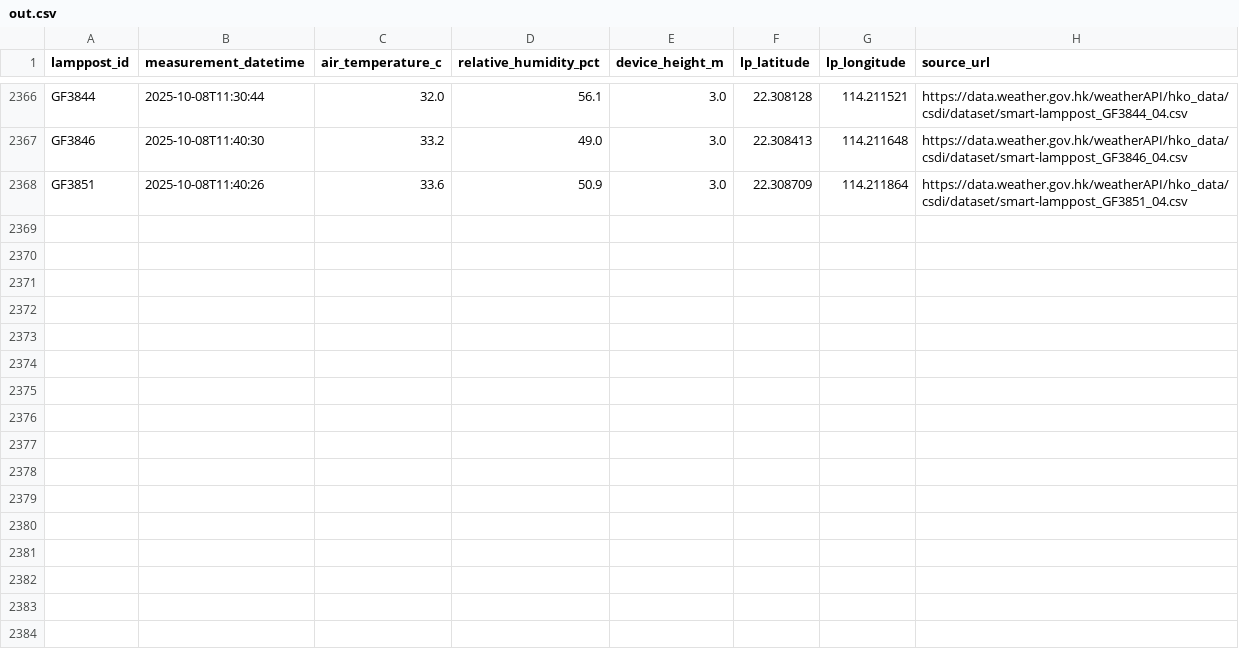
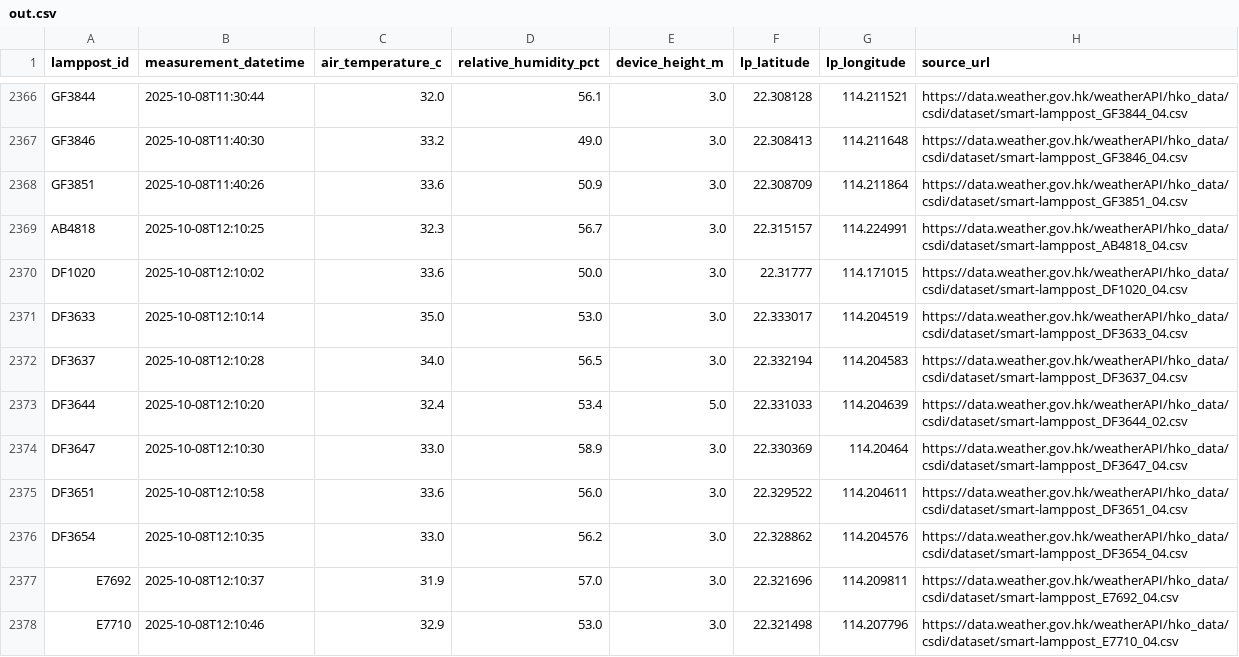
Before and after one commit to PreciousWarrior/weather-scraper, a CSV file: out.csv, drawn as a sheet; only a part is shown, gaps mark what is left out; the diff covers the shown part only; the diff names each change by its address in the sheet, - before the commit and + after, or states it on an @@ line.

```diff
--- a/out.csv
+++ b/out.csv
+row 2369: AB4818 | 2025-10-08T12:10:25 | 32.3 | 56.7 | 3.0 | 22.315157 | 114.224991 | https://data.weather.gov.hk/weatherAPI/hko_data/csdi/dataset/smart-lamppost_AB4818_04.csv
+row 2370: DF1020 | 2025-10-08T12:10:02 | 33.6 | 50.0 | 3.0 | 22.31777 | 114.171015 | https://data.weather.gov.hk/weatherAPI/hko_data/csdi/dataset/smart-lamppost_DF1020_04.csv
+row 2371: DF3633 | 2025-10-08T12:10:14 | 35.0 | 53.0 | 3.0 | 22.333017 | 114.204519 | https://data.weather.gov.hk/weatherAPI/hko_data/csdi/dataset/smart-lamppost_DF3633_04.csv
+row 2372: DF3637 | 2025-10-08T12:10:28 | 34.0 | 56.5 | 3.0 | 22.332194 | 114.204583 | https://data.weather.gov.hk/weatherAPI/hko_data/csdi/dataset/smart-lamppost_DF3637_04.csv
+row 2373: DF3644 | 2025-10-08T12:10:20 | 32.4 | 53.4 | 5.0 | 22.331033 | 114.204639 | https://data.weather.gov.hk/weatherAPI/hko_data/csdi/dataset/smart-lamppost_DF3644_02.csv
+row 2374: DF3647 | 2025-10-08T12:10:30 | 33.0 | 58.9 | 3.0 | 22.330369 | 114.20464 | https://data.weather.gov.hk/weatherAPI/hko_data/csdi/dataset/smart-lamppost_DF3647_04.csv
+row 2375: DF3651 | 2025-10-08T12:10:58 | 33.6 | 56.0 | 3.0 | 22.329522 | 114.204611 | https://data.weather.gov.hk/weatherAPI/hko_data/csdi/dataset/smart-lamppost_DF3651_04.csv
+row 2376: DF3654 | 2025-10-08T12:10:35 | 33.0 | 56.2 | 3.0 | 22.328862 | 114.204576 | https://data.weather.gov.hk/weatherAPI/hko_data/csdi/dataset/smart-lamppost_DF3654_04.csv
+row 2377: E7692 | 2025-10-08T12:10:37 | 31.9 | 57.0 | 3.0 | 22.321696 | 114.209811 | https://data.weather.gov.hk/weatherAPI/hko_data/csdi/dataset/smart-lamppost_E7692_04.csv
+row 2378: E7710 | 2025-10-08T12:10:46 | 32.9 | 53.0 | 3.0 | 22.321498 | 114.207796 | https://data.weather.gov.hk/weatherAPI/hko_data/csdi/dataset/smart-lamppost_E7710_04.csv
```
Also changed, not shown: 10 added rows elsewhere in this file.
